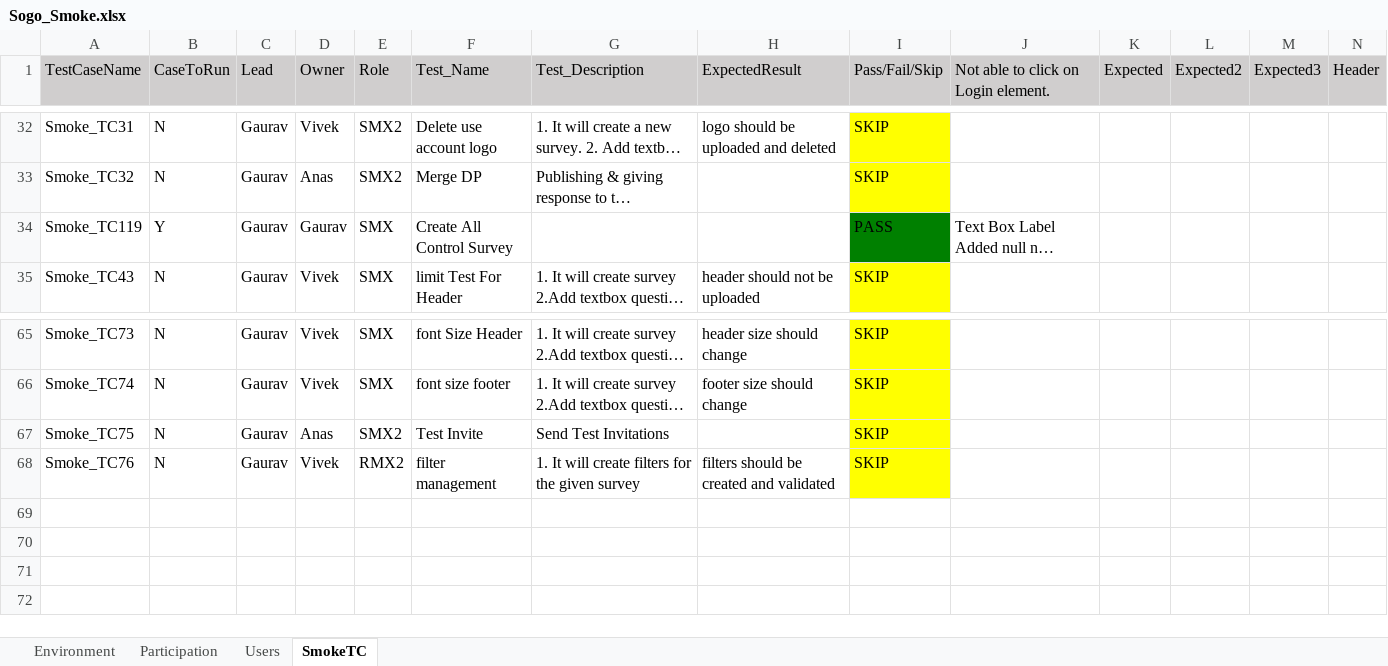
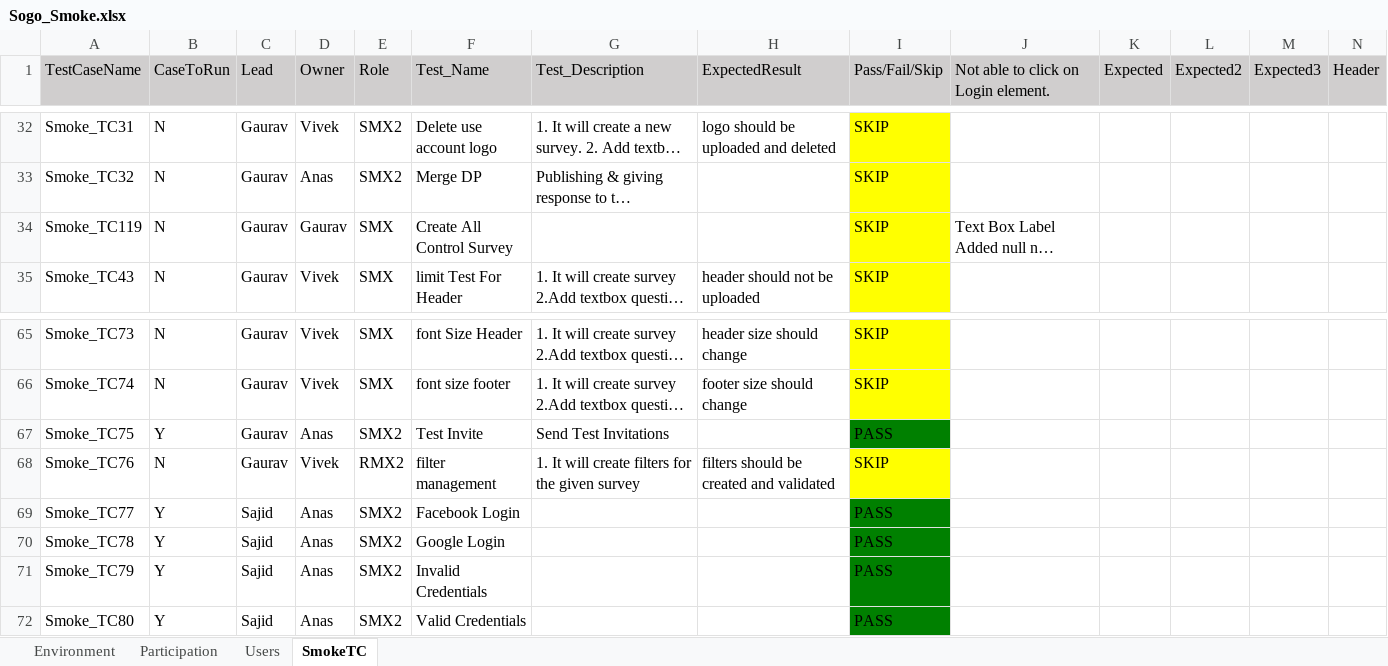
Before and after one commit to numankureshi/AuroraV2, an Excel workbook: Engage/Sogo-Smoke/src/main/resources/excelfiles/Sogo_Smoke.xlsx, sheet SmokeTC, drawn as a sheet; only a part is shown, gaps mark what is left out; long unchanged cells end in …; values as stored, in another font and other column widths than the file's, no borders; rows hold the shown columns only; the diff names each change by its address in the sheet, - before the commit and + after, or states it on an @@ line.

```diff
--- a/Engage/Sogo-Smoke/src/main/resources/excelfiles/Sogo_Smoke.xlsx (sheet SmokeTC)
+++ b/Engage/Sogo-Smoke/src/main/resources/excelfiles/Sogo_Smoke.xlsx (sheet SmokeTC)
-B34 (CaseToRun): Y
+B34 (CaseToRun): N
-I34 (Pass/Fail/Skip): PASS
+I34 (Pass/Fail/Skip): SKIP
-I34 fill: #008000
+I34 fill: #FFFF00
-B67 (CaseToRun): N
+B67 (CaseToRun): Y
-I67 (Pass/Fail/Skip): SKIP
+I67 (Pass/Fail/Skip): PASS
-I67 fill: #FFFF00
+I67 fill: #008000
+row 69: Smoke_TC77 | Y | Sajid | Anas | SMX2 | Facebook Login |  |  | PASS
+row 70: Smoke_TC78 | Y | Sajid | Anas | SMX2 | Google Login |  |  | PASS
+row 71: Smoke_TC79 | Y | Sajid | Anas | SMX2 | Invalid Credentials |  |  | PASS
+row 72: Smoke_TC80 | Y | Sajid | Anas | SMX2 | Valid Credentials |  |  | PASS
```
Also changed, not shown: Engage/Research-Smoke/src/main/resources/excelfiles/Research_Smoke.xlsx, 9 other files.
